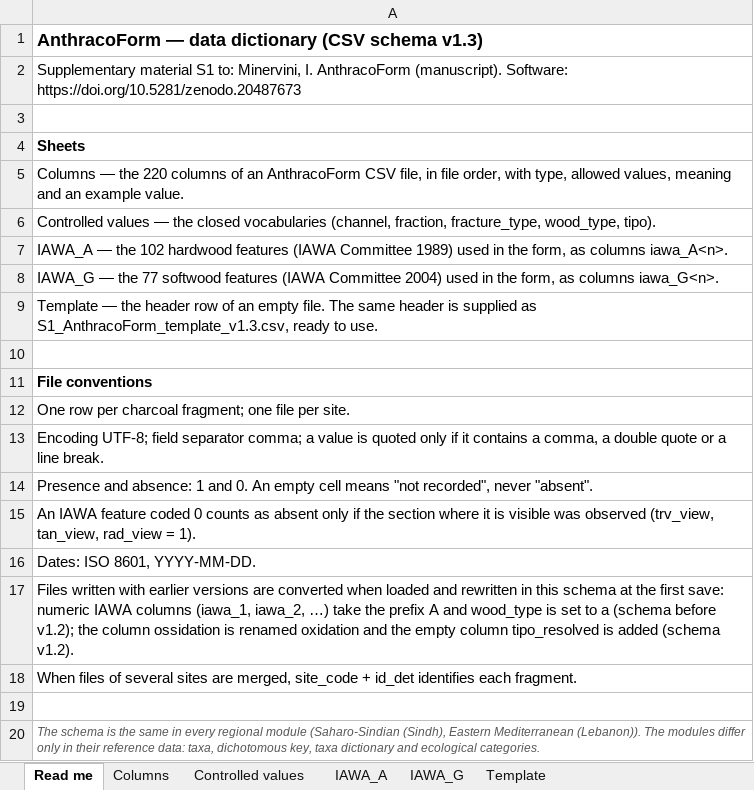
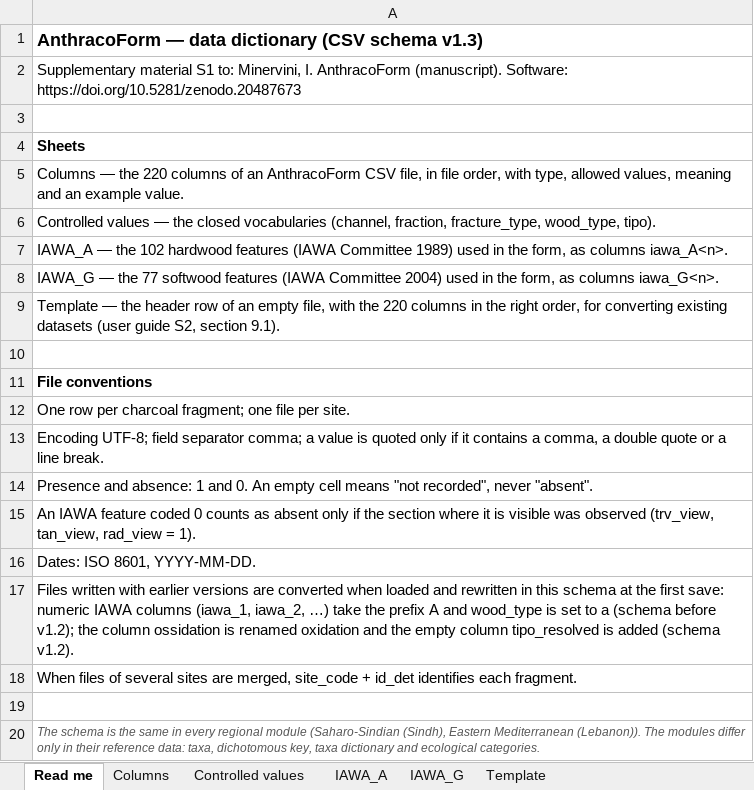
Before and after one commit to ignaziominervini-ctrl/AnthracoForm, an Excel workbook: docs/S1_AnthracoForm_data_dictionary_v1.3.xlsx, sheet Read me, drawn as a sheet; values as stored, in another font and other column widths than the file's, no borders; the diff names each change by its address in the sheet, - before the commit and + after, or states it on an @@ line.

```diff
--- a/docs/S1_AnthracoForm_data_dictionary_v1.3.xlsx (sheet Read me)
+++ b/docs/S1_AnthracoForm_data_dictionary_v1.3.xlsx (sheet Read me)
-A9: …an empty file. The same header is supplied as S1_AnthracoForm_template_v1.3.csv, ready to use.
+A9: …an empty file, with the 220 columns in the right order, for converting existing datasets (user guide S2, section 9.1).
```
Also changed, not shown: sheet Columns, 10 other files.
